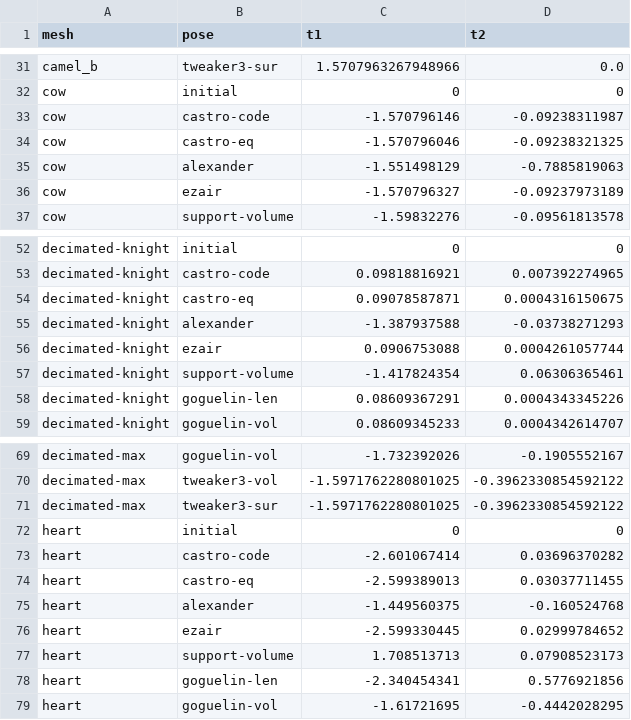
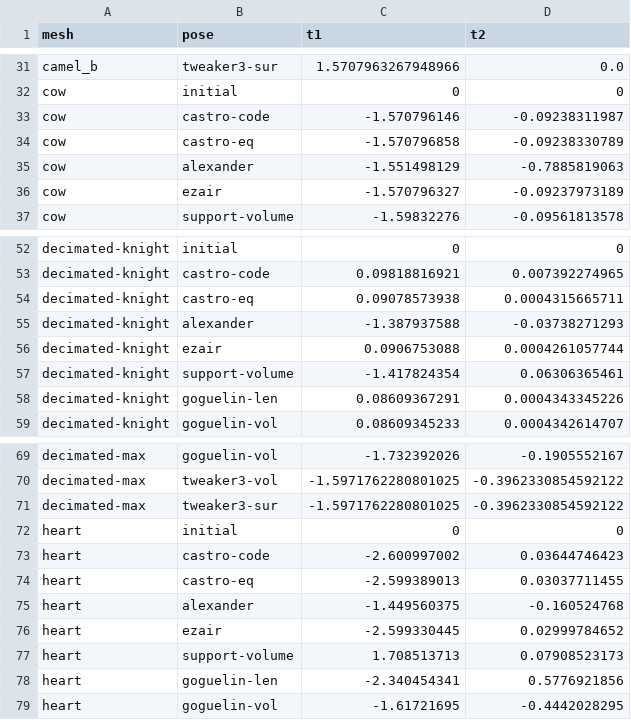
Before and after one commit to carloselcastro/overhang-bench, a CSV file: results/all_poses.csv, drawn as a sheet; only a part is shown, gaps mark what is left out; the diff covers the shown part only.

```diff
--- a/results/all_poses.csv
+++ b/results/all_poses.csv
@@ -33,3 +33,3 @@ cow,initial,0,0
 cow,castro-code,-1.570796146,-0.09238311987
-cow,castro-eq,-1.570796046,-0.09238321325
+cow,castro-eq,-1.570796858,-0.09238330789
 cow,alexander,-1.551498129,-0.7885819063
@@ -53,3 +53,3 @@ decimated-knight,initial,0,0
 decimated-knight,castro-code,0.09818816921,0.007392274965
-decimated-knight,castro-eq,0.09078587871,0.0004316150675
+decimated-knight,castro-eq,0.09078573938,0.0004315665711
 decimated-knight,alexander,-1.387937588,-0.03738271293
@@ -72,3 +72,3 @@ decimated-max,tweaker3-sur,-1.5971762280801025,-0.3962330854592122
 heart,initial,0,0
-heart,castro-code,-2.601067414,0.03696370282
+heart,castro-code,-2.600997002,0.03644746423
 heart,castro-eq,-2.599389013,0.03037711455
```
Also changed, not shown: 16 edited cells elsewhere in this file, results/orientations.csv, results/poses_eval.csv, 15 other files.
